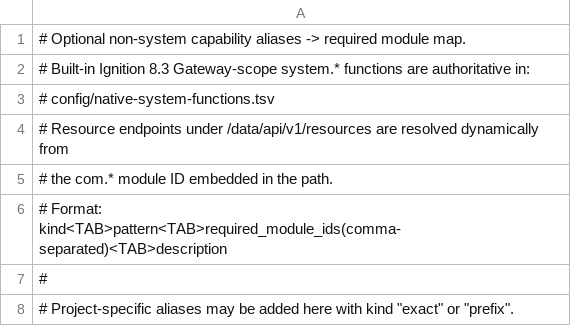
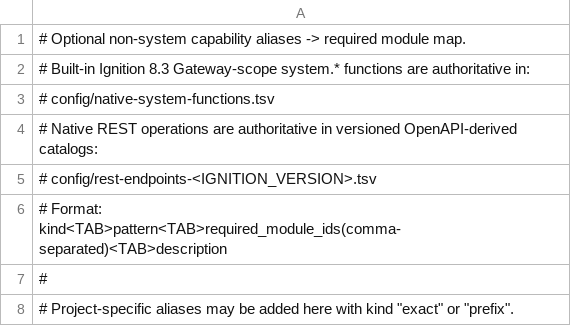
Before and after one commit to sheon-sek/igdev, a TSV file: config/capability-modules.tsv, drawn as a sheet.

Commit message:
docs: separate native and REST capability sources

```diff
--- a/config/capability-modules.tsv
+++ b/config/capability-modules.tsv
@@ -3,4 +3,4 @@
 #   config/native-system-functions.tsv
-# Resource endpoints under /data/api/v1/resources are resolved dynamically from
-# the com.* module ID embedded in the path.
+# Native REST operations are authoritative in versioned OpenAPI-derived catalogs:
+#   config/rest-endpoints-<IGNITION_VERSION>.tsv
 # Format: kind<TAB>pattern<TAB>required_module_ids(comma-separated)<TAB>description
```
